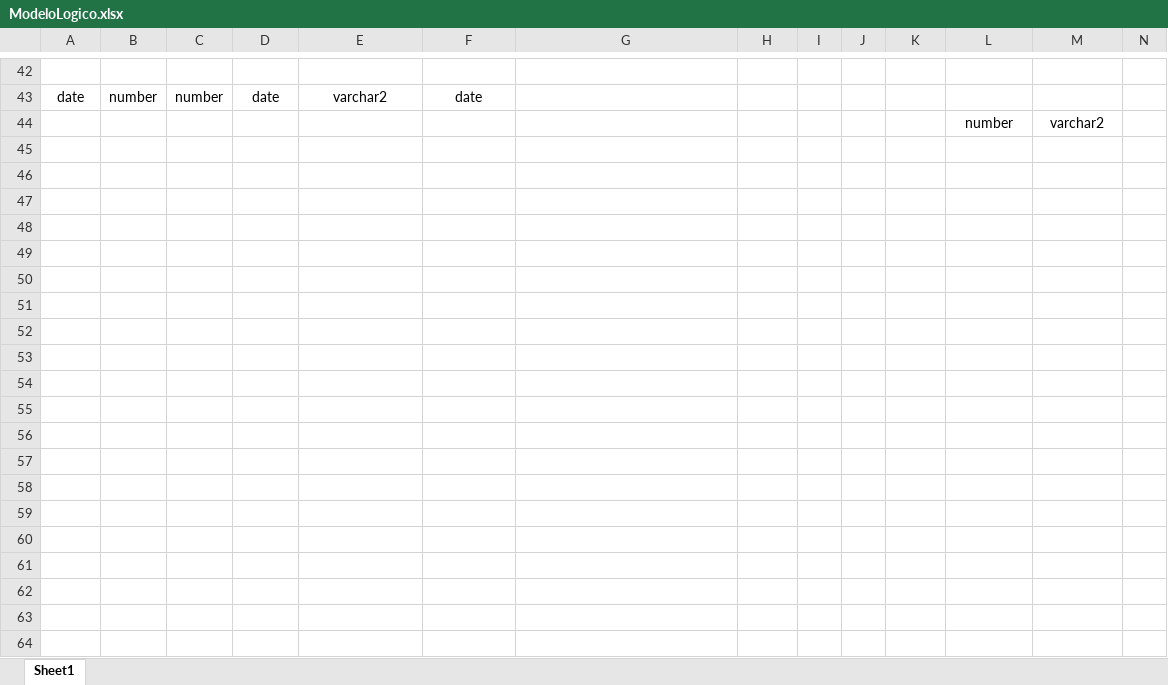
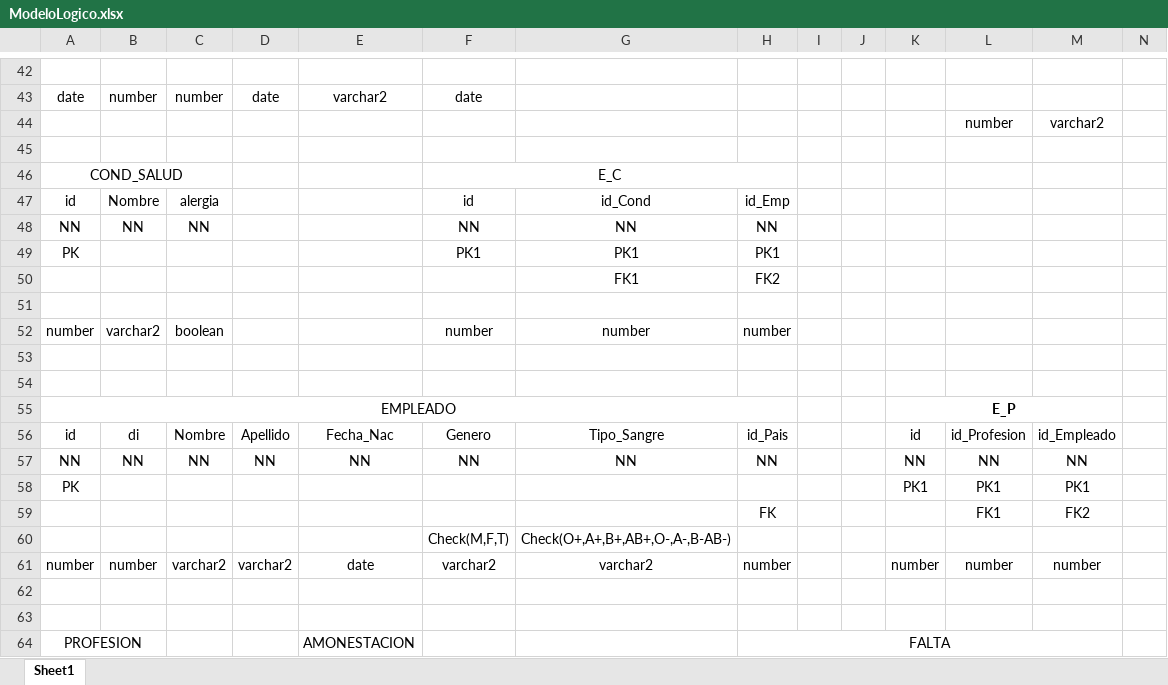
Before and after one commit to gctv01/BD1Project2019, an Excel workbook: Documentos/Rubrica1/ModeloLogico.xlsx, sheet Sheet1, drawn as a sheet; only a part is shown, gaps mark what is left out; values as stored, in another font and other column widths than the file's, no borders; rows hold the shown columns only; the diff covers the shown part only; the diff names each change by its address in the sheet, - before the commit and + after, or states it on an @@ line.

```diff
--- a/Documentos/Rubrica1/ModeloLogico.xlsx (sheet Sheet1)
+++ b/Documentos/Rubrica1/ModeloLogico.xlsx (sheet Sheet1)
+row 45: (empty)
+row 46: COND_SALUD |  |  |  |  | E_C
+row 47: id | Nombre | alergia |  |  | id | id_Cond | id_Emp
+row 48: NN | NN | NN |  |  | NN | NN | NN
+row 49: PK |  |  |  |  | PK1 | PK1 | PK1
+row 50:  |  |  |  |  |  | FK1 | FK2
+row 51: (empty)
+row 52: number | varchar2 | boolean |  |  | number | number | number
+row 53: (empty)
+row 54: (empty)
+row 55: EMPLEADO |  |  |  |  |  |  |  |  |  | E_P
+row 56: id | di | Nombre | Apellido | Fecha_Nac | Genero | Tipo_Sangre | id_Pais |  |  | id | id_Profesion | id_Empleado
+row 57: NN | NN | NN | NN | NN | NN | NN | NN |  |  | NN | NN | NN
+row 58: PK |  |  |  |  |  |  |  |  |  | PK1 | PK1 | PK1
+row 59:  |  |  |  |  |  |  | FK |  |  |  | FK1 | FK2
+row 60:  |  |  |  |  | Check(M,F,T) | Check(O+,A+,B+,AB+,O-,A-,B-AB-)
+row 61: number | number | varchar2 | varchar2 | date | varchar2 | varchar2 | number |  |  | number | number | number
+row 62: (empty)
+row 63: (empty)
+row 64: PROFESION |  |  |  | AMONESTACION |  |  | FALTA
```
Also changed, not shown: 33 added rows elsewhere in this sheet.
